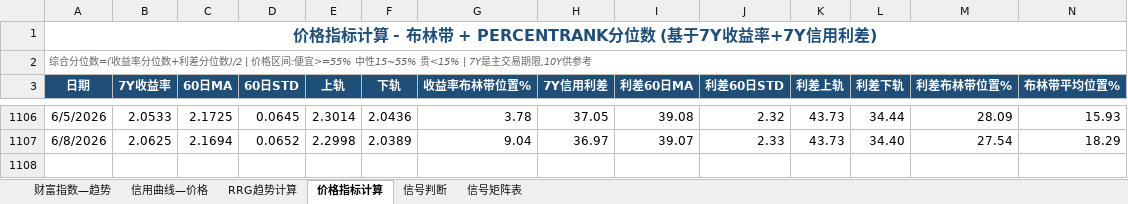
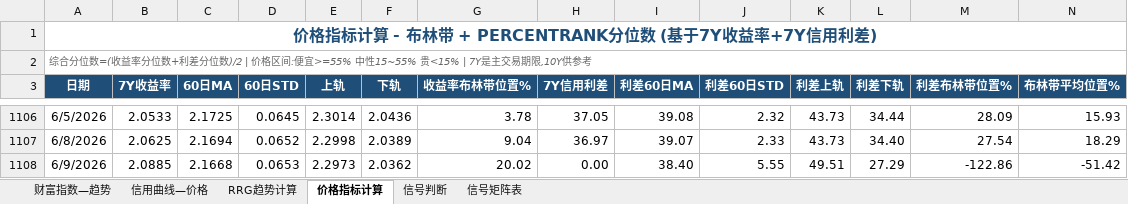
Before and after one commit to qwerfhnbdfs-cloud/chang-credit-strategy, an Excel workbook: 中债财富指数对应的期限轮动策略V1.xlsx, sheet 价格指标计算, drawn as a sheet; only a part is shown, gaps mark what is left out; values as stored, in another font and other column widths than the file's, no borders; rows hold the shown columns only; the diff names each change by its address in the sheet, - before the commit and + after, or states it on an @@ line.

```diff
--- a/中债财富指数对应的期限轮动策略V1.xlsx (sheet 价格指标计算)
+++ b/中债财富指数对应的期限轮动策略V1.xlsx (sheet 价格指标计算)
+row 1108: 6/9/2026 | 2.0885 | 2.1668 | 0.0653 | 2.2973 | 2.0362 | 20.02 | 0.00 | 38.40 | 5.55 | 49.51 | 27.29 | -122.86 | -51.42
```
Also changed, not shown: sheet 财富指数—趋势, sheet 信号判断, sheet RRG趋势计算, sheet 信用曲线—价格.
